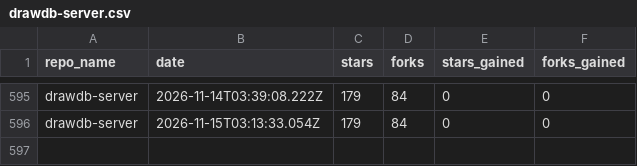
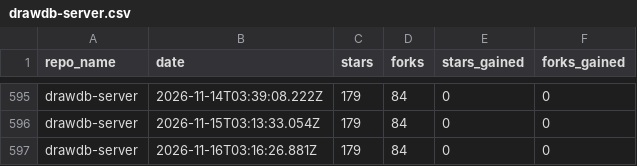
Before and after one commit to drawdb-io/gh-analytics, a CSV file: reports/drawdb-server.csv, drawn as a sheet; only a part is shown, gaps mark what is left out; the diff names each change by its address in the sheet, - before the commit and + after, or states it on an @@ line.

```diff
--- a/reports/drawdb-server.csv
+++ b/reports/drawdb-server.csv
+row 597: drawdb-server | 2026-11-16T03:16:26.881Z | 179 | 84 | 0 | 0
```
Also changed, not shown: reports/.github.csv, reports/docs.csv, 27 other files.
